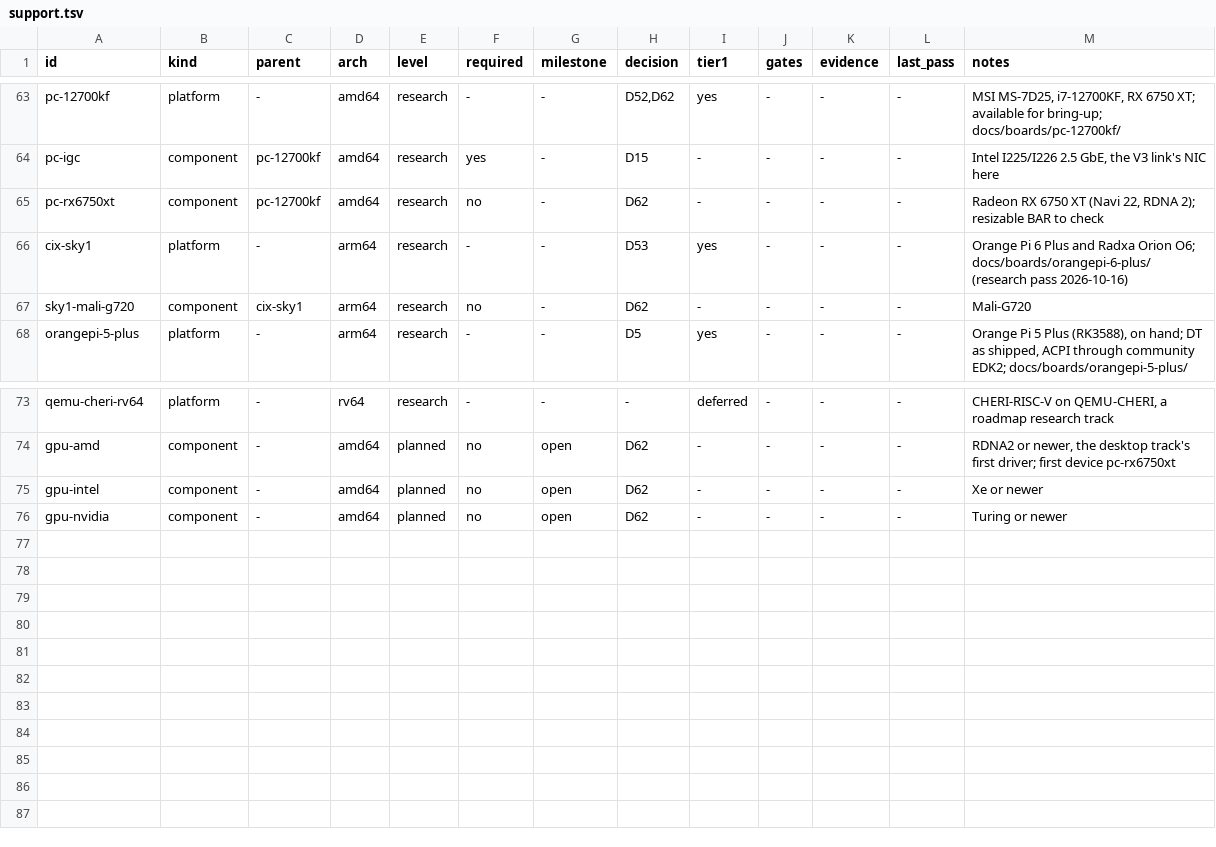
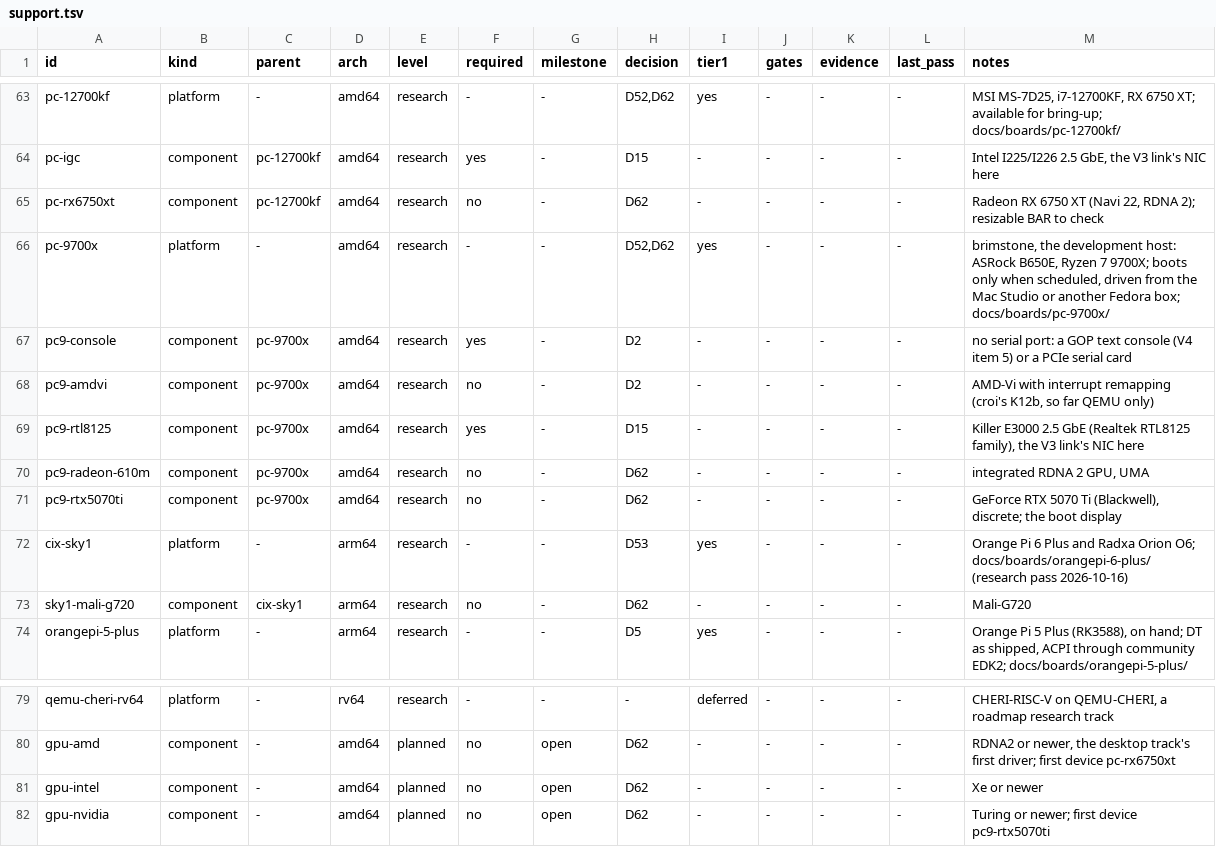
Before and after one commit to JamesKane/VectraOS, a TSV file: docs/hardware/support.tsv, drawn as a sheet; only a part is shown, gaps mark what is left out.

```diff
--- a/docs/hardware/support.tsv
+++ b/docs/hardware/support.tsv
@@ -65,2 +65,8 @@ pc-igc	component	pc-12700kf	amd64	research	yes	-	D15	-	-	-	-	Intel I225/I226 2.5
 pc-rx6750xt	component	pc-12700kf	amd64	research	no	-	D62	-	-	-	-	Radeon RX 6750 XT (Navi 22, RDNA 2); resizable BAR to check
+pc-9700x	platform	-	amd64	research	-	-	D52,D62	yes	-	-	-	brimstone, the development host: ASRock B650E, Ryzen 7 9700X; boots only when scheduled, driven from the Mac Studio or another Fedora box; docs/boards/pc-9700x/
+pc9-console	component	pc-9700x	amd64	research	yes	-	D2	-	-	-	-	no serial port: a GOP text console (V4 item 5) or a PCIe serial card
+pc9-amdvi	component	pc-9700x	amd64	research	no	-	D2	-	-	-	-	AMD-Vi with interrupt remapping (croi's K12b, so far QEMU only)
+pc9-rtl8125	component	pc-9700x	amd64	research	yes	-	D15	-	-	-	-	Killer E3000 2.5 GbE (Realtek RTL8125 family), the V3 link's NIC here
+pc9-radeon-610m	component	pc-9700x	amd64	research	no	-	D62	-	-	-	-	integrated RDNA 2 GPU, UMA
+pc9-rtx5070ti	component	pc-9700x	amd64	research	no	-	D62	-	-	-	-	GeForce RTX 5070 Ti (Blackwell), discrete; the boot display
 cix-sky1	platform	-	arm64	research	-	-	D53	yes	-	-	-	Orange Pi 6 Plus and Radxa Orion O6; docs/boards/orangepi-6-plus/ (research pass 2026-10-16)
@@ -75,2 +81,2 @@ gpu-amd	component	-	amd64	planned	no	open	D62	-	-	-	-	RDNA2 or newer, the deskto
 gpu-intel	component	-	amd64	planned	no	open	D62	-	-	-	-	Xe or newer
-gpu-nvidia	component	-	amd64	planned	no	open	D62	-	-	-	-	Turing or newer
+gpu-nvidia	component	-	amd64	planned	no	open	D62	-	-	-	-	Turing or newer; first device pc9-rtx5070ti
```
Also changed, not shown: 1 other file.
